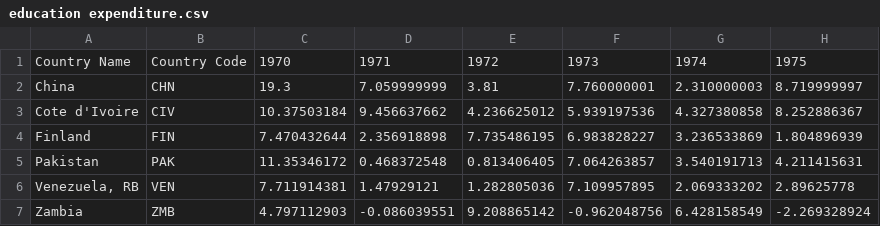
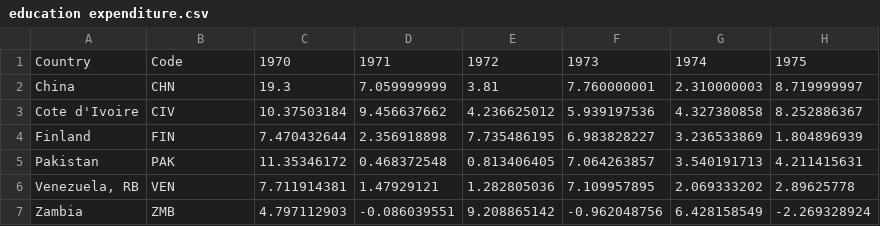
Before and after one commit to kxrtxr/fin_proj_python, a CSV file: education expenditure.csv, drawn as a sheet; only a part is shown; the diff names each change by its address in the sheet, - before the commit and + after, or states it on an @@ line.

Commit message:
Add files via upload

```diff
--- a/education expenditure.csv
+++ b/education expenditure.csv
-A1: Country Name
+A1: Country
-B1: Country Code
+B1: Code
```
